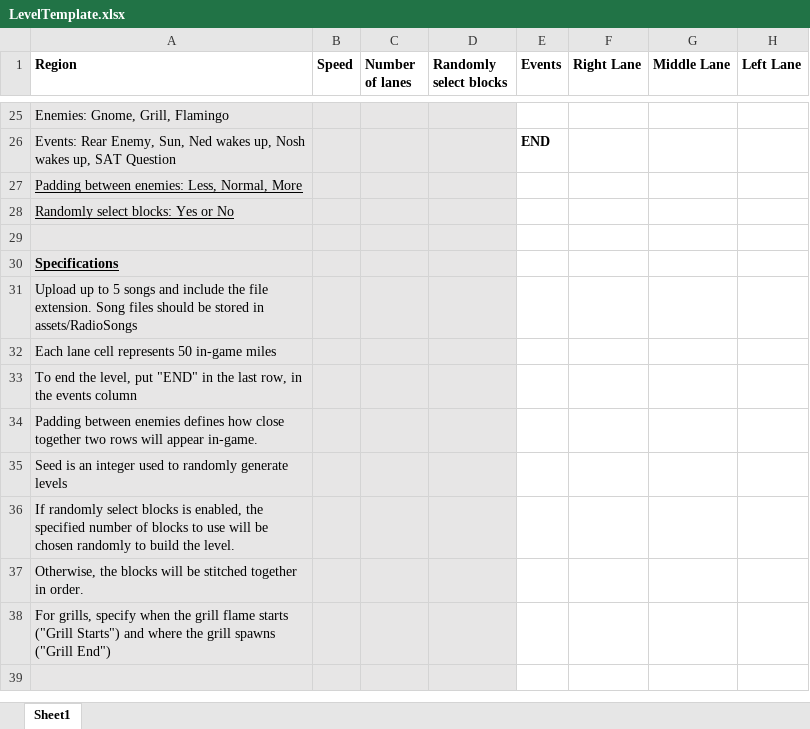
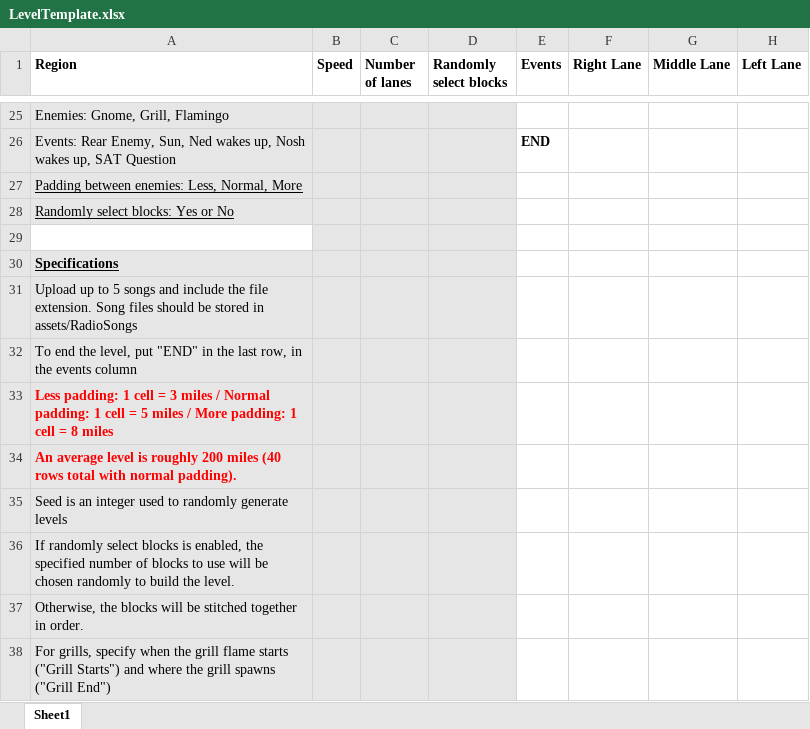
Before and after one commit to mangosnoopers/hafgnome, an Excel workbook: core/assets/levels/LevelTemplate.xlsx, sheet Sheet1, drawn as a sheet; only a part is shown, gaps mark what is left out; the shorter side is filled out with more unchanged rows; values as stored, in another font and other column widths than the file's, no borders; removed rows and columns are numbered as before the commit, all else as after; the diff names each change by its address in the sheet, - before the commit and + after, or states it on an @@ line.

Commit message:
excel parsing theoretically done

```diff
--- a/core/assets/levels/LevelTemplate.xlsx (sheet Sheet1)
+++ b/core/assets/levels/LevelTemplate.xlsx (sheet Sheet1)
-A29 fill: #E7E6E6
+A29 fill: none
-row 32: Each lane cell represents 50 in-game miles
-A33 (Region): Padding between enemies defines how close together two rows will appear in-game.
+A33 (Region): Less padding: 1 cell = 3 miles / Normal padding: 1 cell = 5 miles / More padding: 1 cell = 8 miles
@@ A33 bold: off → on, text colour: black → #FF0000 @@
+row 34: An average level is roughly 200 miles (40 rows total with normal padding).
```
Also changed, not shown: 1 other file.
